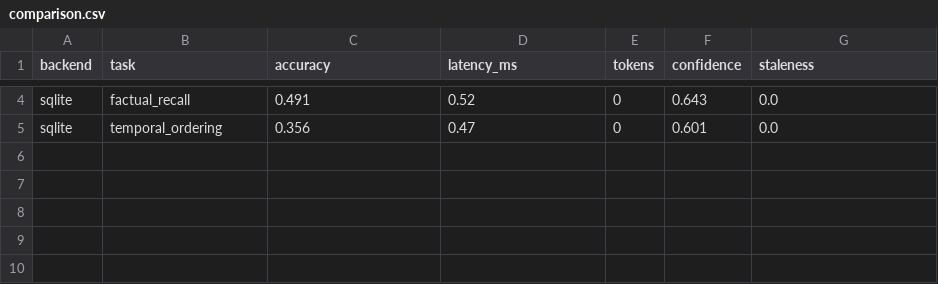
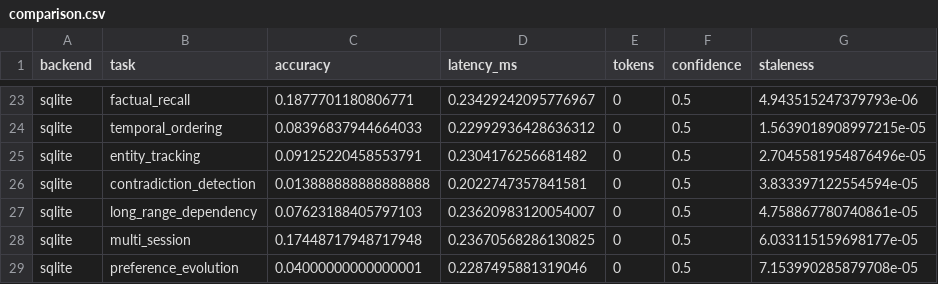
Before and after one commit to dakshjain-1616/agent-memory-benchmarker-neo, a CSV file: outputs/comparison.csv, drawn as a sheet; only a part is shown, gaps mark what is left out; addresses are those after the commit; the diff covers the shown part only; the diff names each change by its address in the sheet, - before the commit and + after, or states it on an @@ line.

```diff
--- a/outputs/comparison.csv
+++ b/outputs/comparison.csv
-C23 (accuracy): 0.491
+C23 (accuracy): 0.1877701180806771
-D23 (latency_ms): 0.52
+D23 (latency_ms): 0.23429242095776967
-F23 (confidence): 0.643
+F23 (confidence): 0.5
-G23 (staleness): 0.0
+G23 (staleness): 4.943515247379793e-06
-C24 (accuracy): 0.356
+C24 (accuracy): 0.08396837944664033
-D24 (latency_ms): 0.47
+D24 (latency_ms): 0.22992936428636312
-F24 (confidence): 0.601
+F24 (confidence): 0.5
-G24 (staleness): 0.0
+G24 (staleness): 1.5639018908997215e-05
+row 25: sqlite | entity_tracking | 0.09125220458553791 | 0.2304176256681482 | 0 | 0.5 | 2.7045581954876496e-05
+row 26: sqlite | contradiction_detection | 0.013888888888888888 | 0.2022747357841581 | 0 | 0.5 | 3.833397122554594e-05
+row 27: sqlite | long_range_dependency | 0.07623188405797103 | 0.23620983120054007 | 0 | 0.5 | 4.758867780740861e-05
+row 28: sqlite | multi_session | 0.17448717948717948 | 0.23670568286130825 | 0 | 0.5 | 6.033115159698177e-05
+row 29: sqlite | preference_evolution | 0.04000000000000001 | 0.2287495881319046 | 0 | 0.5 | 7.153990285879708e-05
```
Also changed, not shown: 19 added rows and 8 edited cells elsewhere in this file, 21 other files.
